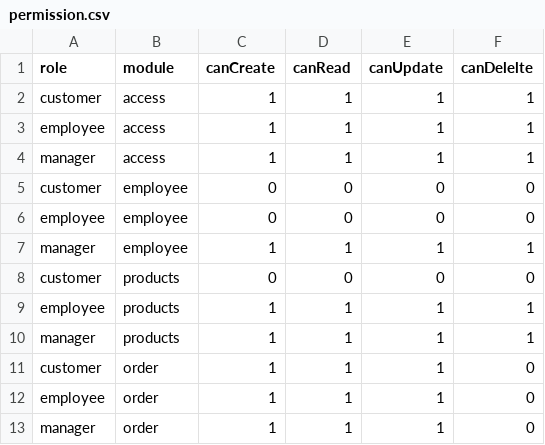
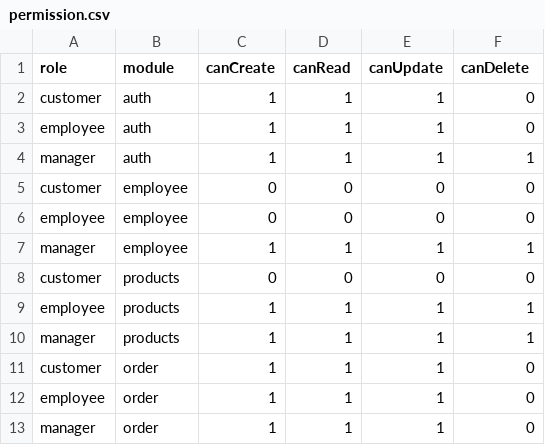
Before and after one commit to thachda0106/nestjs-microservices, a CSV file: libs/database/prisma/permission/permission.csv, drawn as a sheet.

Commit message:
feat: update logic roles guard

```diff
--- a/libs/database/prisma/permission/permission.csv
+++ b/libs/database/prisma/permission/permission.csv
@@ -1,5 +1,5 @@
-role,module,canCreate,canRead,canUpdate,canDelelte
-customer,access,1,1,1,1
-employee,access,1,1,1,1
-manager,access,1,1,1,1
+role,module,canCreate,canRead,canUpdate,canDelete
+customer,auth,1,1,1,0
+employee,auth,1,1,1,0
+manager,auth,1,1,1,1
 customer,employee,0,0,0,0
```
Also changed, not shown: 8 other files.
